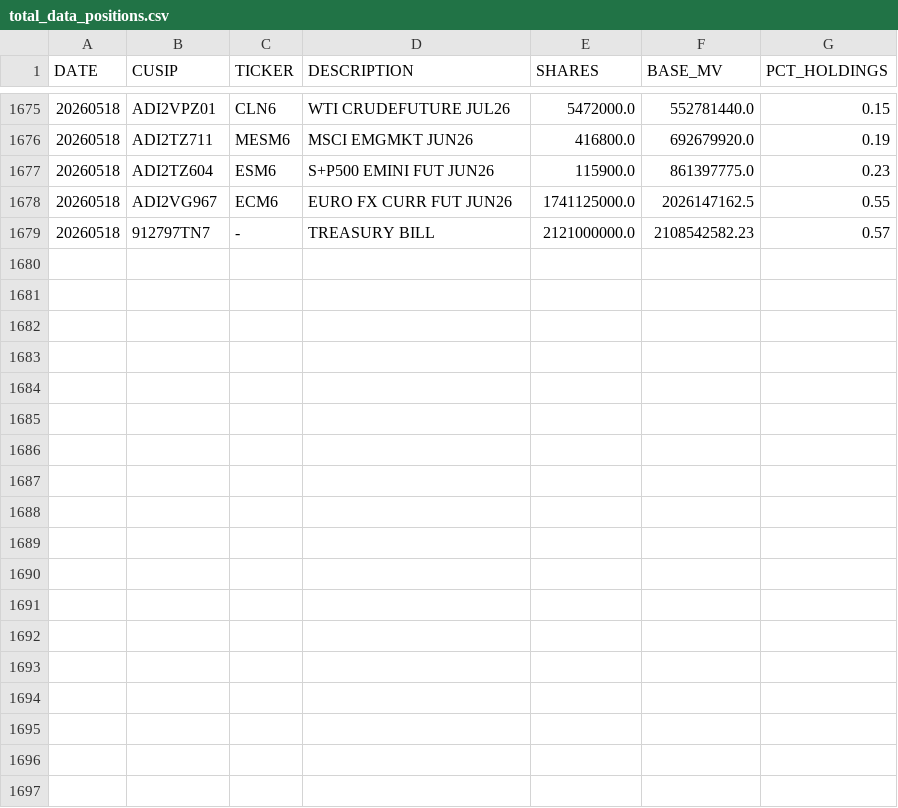
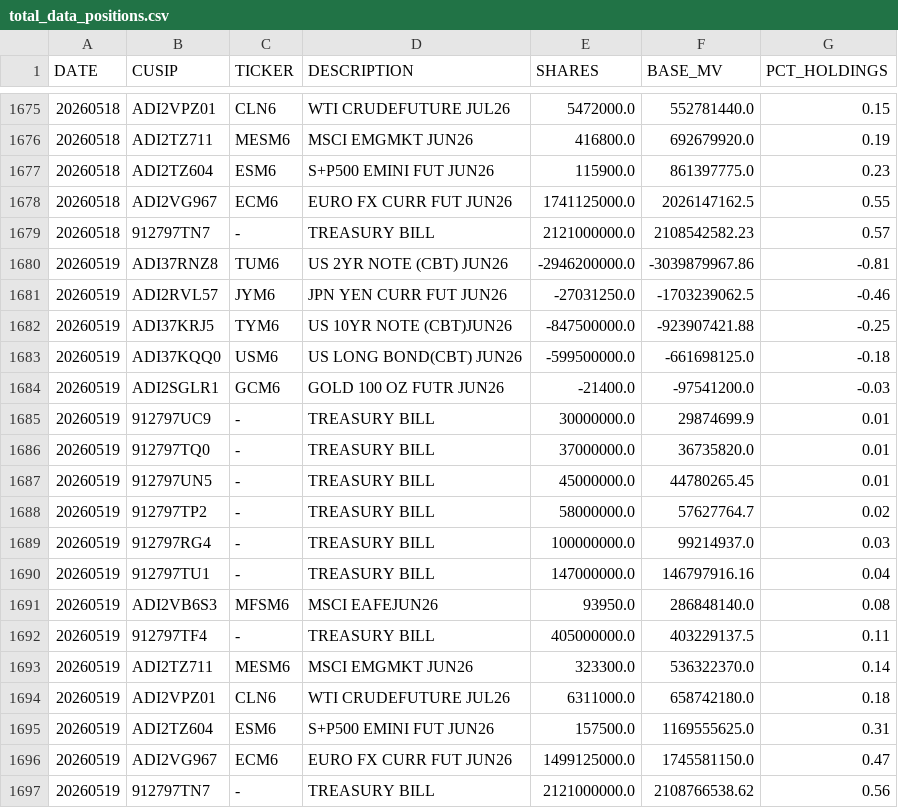
Before and after one commit to ettoll/tracking_beer, a CSV file: data/total_data_positions.csv, drawn as a sheet; only a part is shown, gaps mark what is left out.

```diff
--- a/data/total_data_positions.csv
+++ b/data/total_data_positions.csv
@@ -1679 +1679,19 @@ DATE,CUSIP,TICKER,DESCRIPTION,SHARES,BASE_MV,PCT_HOLDINGS
 20260518,912797TN7,-,TREASURY BILL,2121000000.0,2108542582.23,0.57
+20260519,ADI37RNZ8,TUM6,US 2YR NOTE (CBT) JUN26,-2946200000.0,-3039879967.86,-0.81
+20260519,ADI2RVL57,JYM6,JPN YEN CURR FUT JUN26,-27031250.0,-1703239062.5,-0.46
+20260519,ADI37KRJ5,TYM6,US 10YR NOTE (CBT)JUN26,-847500000.0,-923907421.88,-0.25
+20260519,ADI37KQQ0,USM6,US LONG BOND(CBT) JUN26,-599500000.0,-661698125.0,-0.18
+20260519,ADI2SGLR1,GCM6,GOLD 100 OZ FUTR JUN26,-21400.0,-97541200.0,-0.03
+20260519,912797UC9,-,TREASURY BILL,30000000.0,29874699.9,0.01
+20260519,912797TQ0,-,TREASURY BILL,37000000.0,36735820.0,0.01
+20260519,912797UN5,-,TREASURY BILL,45000000.0,44780265.45,0.01
+20260519,912797TP2,-,TREASURY BILL,58000000.0,57627764.7,0.02
+20260519,912797RG4,-,TREASURY BILL,100000000.0,99214937.0,0.03
+20260519,912797TU1,-,TREASURY BILL,147000000.0,146797916.16,0.04
+20260519,ADI2VB6S3,MFSM6,MSCI EAFEJUN26,93950.0,286848140.0,0.08
+20260519,912797TF4,-,TREASURY BILL,405000000.0,403229137.5,0.11
+20260519,ADI2TZ711,MESM6,MSCI EMGMKT JUN26,323300.0,536322370.0,0.14
+20260519,ADI2VPZ01,CLN6,WTI CRUDEFUTURE JUL26,6311000.0,658742180.0,0.18
+20260519,ADI2TZ604,ESM6,S+P500 EMINI FUT JUN26,157500.0,1169555625.0,0.31
+20260519,ADI2VG967,ECM6,EURO FX CURR FUT JUN26,1499125000.0,1745581150.0,0.47
+20260519,912797TN7,-,TREASURY BILL,2121000000.0,2108766538.62,0.56
```
Also changed, not shown: data/total_data_descriptions.csv.
